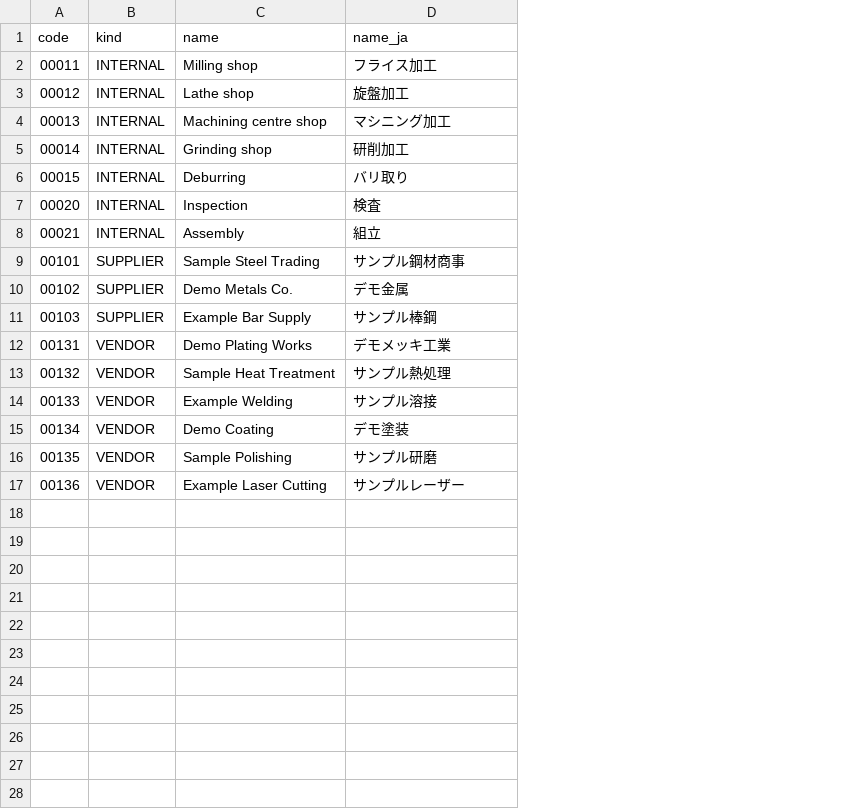
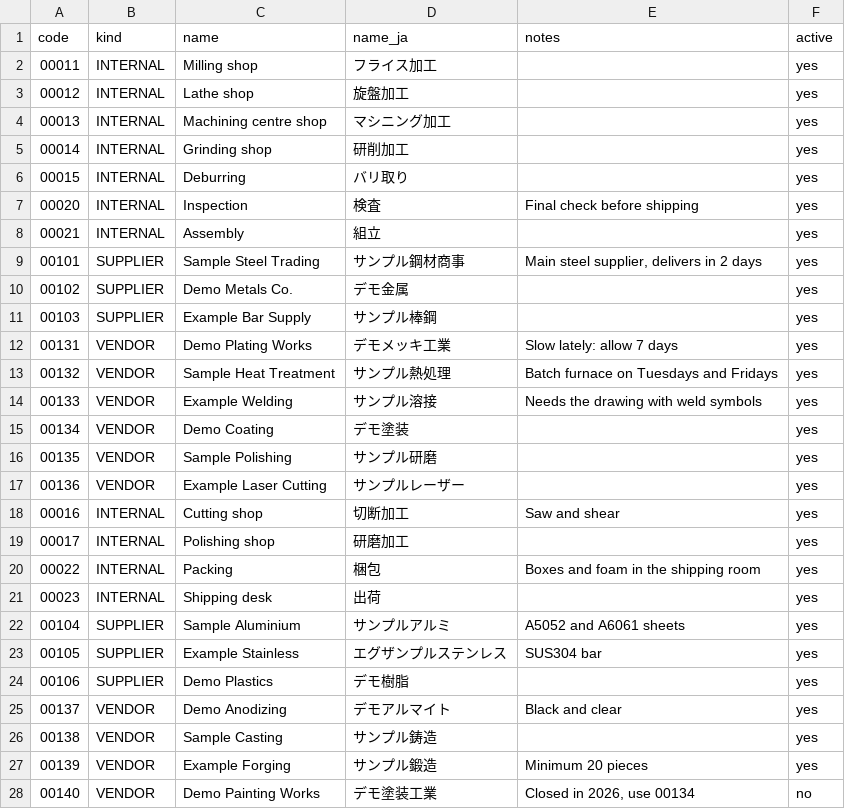
Before and after one commit to FunnyKoalaBear/PreCapstone, a CSV file: Web_Application/docs/demo-data/codes.csv, drawn as a sheet; the diff names each change by its address in the sheet, - before the commit and + after, or states it on an @@ line.

```diff
--- a/Web_Application/docs/demo-data/codes.csv
+++ b/Web_Application/docs/demo-data/codes.csv
+column E (notes), rows 7-14: Final check before shipping |  | Main steel supplier, delivers in 2 days |  |  | Slow lately: allow 7 days | Batch furnace on Tuesdays and Fridays | Needs the drawing with weld symbols
+column F (active), rows 2-17: all yes
+row 18: 00016 | INTERNAL | Cutting shop | 切断加工 | Saw and shear | yes
+row 19: 00017 | INTERNAL | Polishing shop | 研磨加工 |  | yes
+row 20: 00022 | INTERNAL | Packing | 梱包 | Boxes and foam in the shipping room | yes
+row 21: 00023 | INTERNAL | Shipping desk | 出荷 |  | yes
+row 22: 00104 | SUPPLIER | Sample Aluminium | サンプルアルミ | A5052 and A6061 sheets | yes
+row 23: 00105 | SUPPLIER | Example Stainless | エグザンプルステンレス | SUS304 bar | yes
+row 24: 00106 | SUPPLIER | Demo Plastics | デモ樹脂 |  | yes
+row 25: 00137 | VENDOR | Demo Anodizing | デモアルマイト | Black and clear | yes
+row 26: 00138 | VENDOR | Sample Casting | サンプル鋳造 |  | yes
+row 27: 00139 | VENDOR | Example Forging | サンプル鍛造 | Minimum 20 pieces | yes
+row 28: 00140 | VENDOR | Demo Painting Works | デモ塗装工業 | Closed in 2026, use 00134 | no
```
Also changed, not shown: 22 other files.
